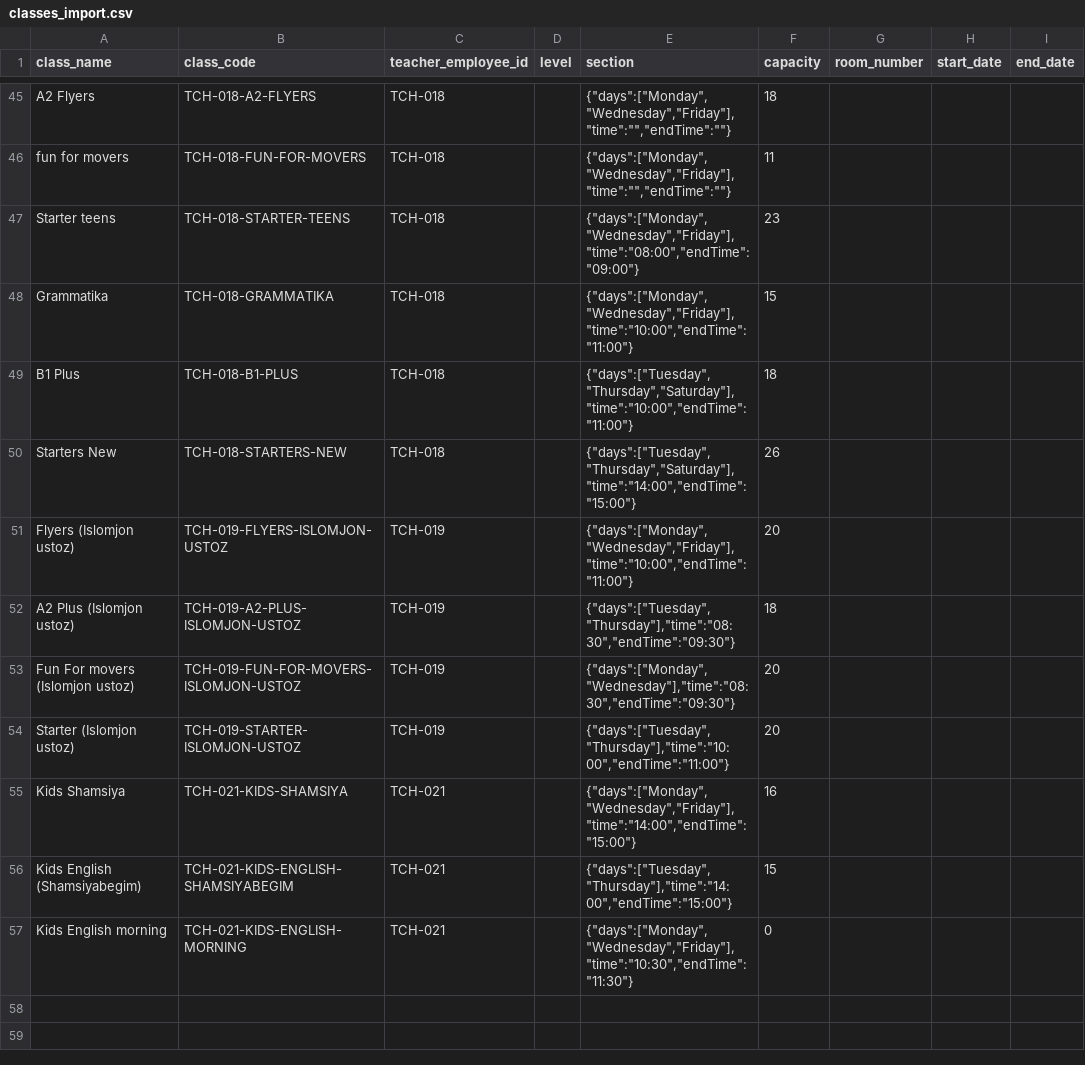
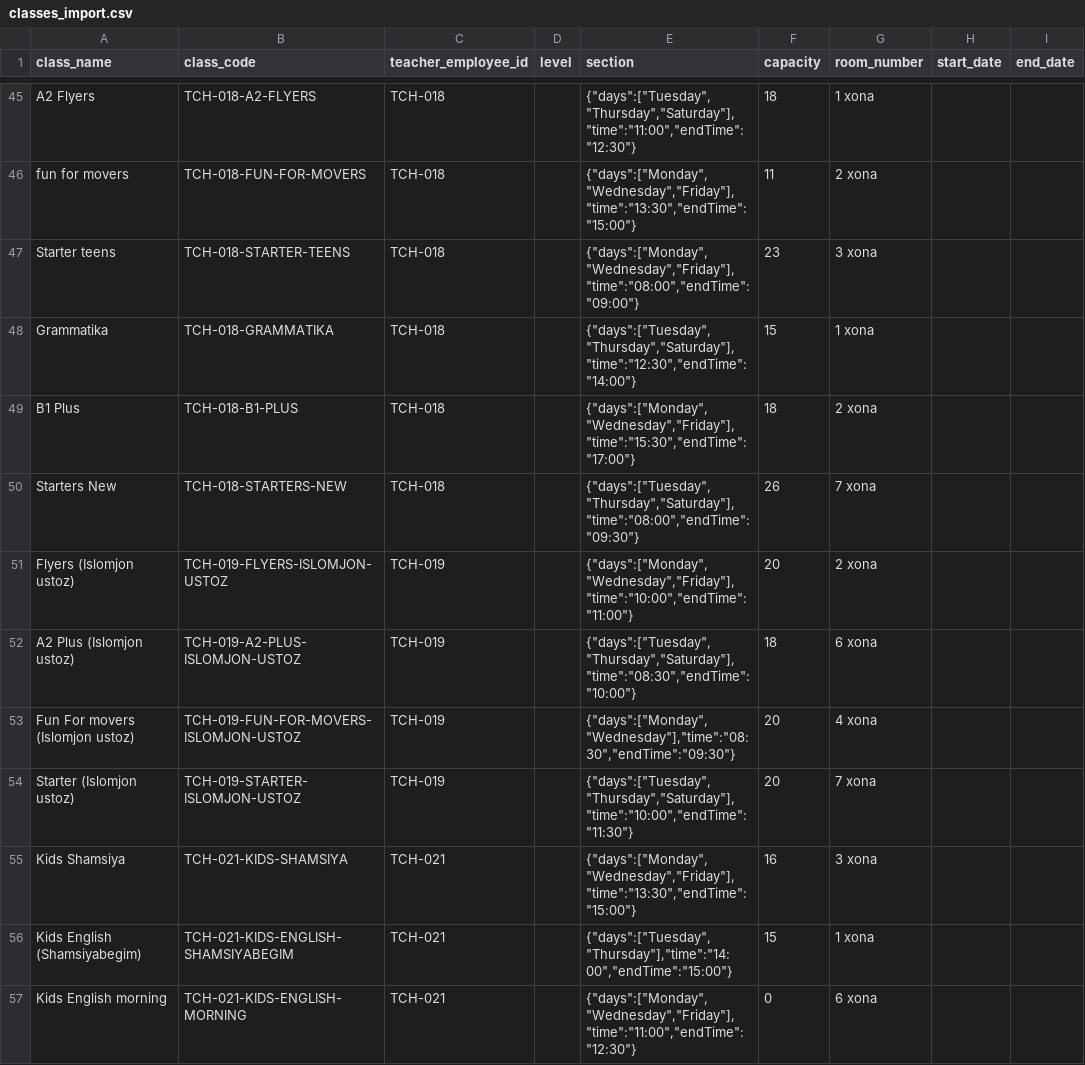
Before and after one commit to mrkadirov2005/RMC, a CSV file: docs/normalized/classes_import.csv, drawn as a sheet; only a part is shown, gaps mark what is left out; the diff covers the shown part only; the diff names each change by its address in the sheet, - before the commit and + after, or states it on an @@ line.

Commit message:
fixed rooms data

```diff
--- a/docs/normalized/classes_import.csv
+++ b/docs/normalized/classes_import.csv
-E45 (section): {"days":["Monday","Wednesday","Friday"],"time":"","endTime":""}
+E45 (section): {"days":["Tuesday","Thursday","Saturday"],"time":"11:00","endTime":"12:30"}
-G45 (room_number): (empty)
+G45 (room_number): 1 xona
-E46 (section): {"days":["Monday","Wednesday","Friday"],"time":"","endTime":""}
+E46 (section): {"days":["Monday","Wednesday","Friday"],"time":"13:30","endTime":"15:00"}
-G46 (room_number): (empty)
+G46 (room_number): 2 xona
-G47 (room_number): (empty)
+G47 (room_number): 3 xona
-E48 (section): {"days":["Monday","Wednesday","Friday"],"time":"10:00","endTime":"11:00"}
+E48 (section): {"days":["Tuesday","Thursday","Saturday"],"time":"12:30","endTime":"14:00"}
-G48 (room_number): (empty)
+G48 (room_number): 1 xona
-E49 (section): {"days":["Tuesday","Thursday","Saturday"],"time":"10:00","endTime":"11:00"}
+E49 (section): {"days":["Monday","Wednesday","Friday"],"time":"15:30","endTime":"17:00"}
-G49 (room_number): (empty)
+G49 (room_number): 2 xona
-E50 (section): {"days":["Tuesday","Thursday","Saturday"],"time":"14:00","endTime":"15:00"}
+E50 (section): {"days":["Tuesday","Thursday","Saturday"],"time":"08:00","endTime":"09:30"}
-G50 (room_number): (empty)
+G50 (room_number): 7 xona
-G51 (room_number): (empty)
+G51 (room_number): 2 xona
-E52 (section): {"days":["Tuesday","Thursday"],"time":"08:30","endTime":"09:30"}
+E52 (section): {"days":["Tuesday","Thursday","Saturday"],"time":"08:30","endTime":"10:00"}
-G52 (room_number): (empty)
+G52 (room_number): 6 xona
-G53 (room_number): (empty)
+G53 (room_number): 4 xona
-E54 (section): {"days":["Tuesday","Thursday"],"time":"10:00","endTime":"11:00"}
+E54 (section): {"days":["Tuesday","Thursday","Saturday"],"time":"10:00","endTime":"11:30"}
-G54 (room_number): (empty)
+G54 (room_number): 7 xona
-E55 (section): {"days":["Monday","Wednesday","Friday"],"time":"14:00","endTime":"15:00"}
+E55 (section): {"days":["Monday","Wednesday","Friday"],"time":"13:30","endTime":"15:00"}
-G55 (room_number): (empty)
+G55 (room_number): 3 xona
-G56 (room_number): (empty)
+G56 (room_number): 1 xona
-E57 (section): {"days":["Monday","Wednesday","Friday"],"time":"10:30","endTime":"11:30"}
+E57 (section): {"days":["Monday","Wednesday","Friday"],"time":"11:00","endTime":"12:30"}
-G57 (room_number): (empty)
+G57 (room_number): 6 xona
```
Also changed, not shown: 84 edited cells elsewhere in this file, 4 other files.
